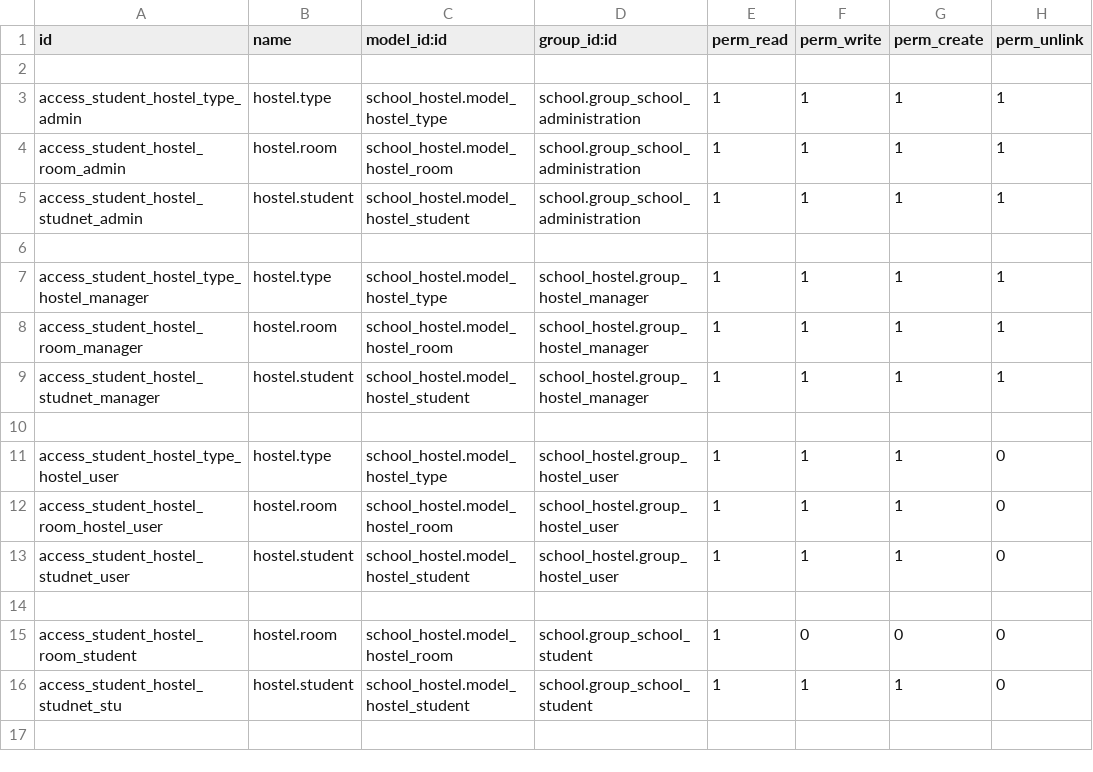
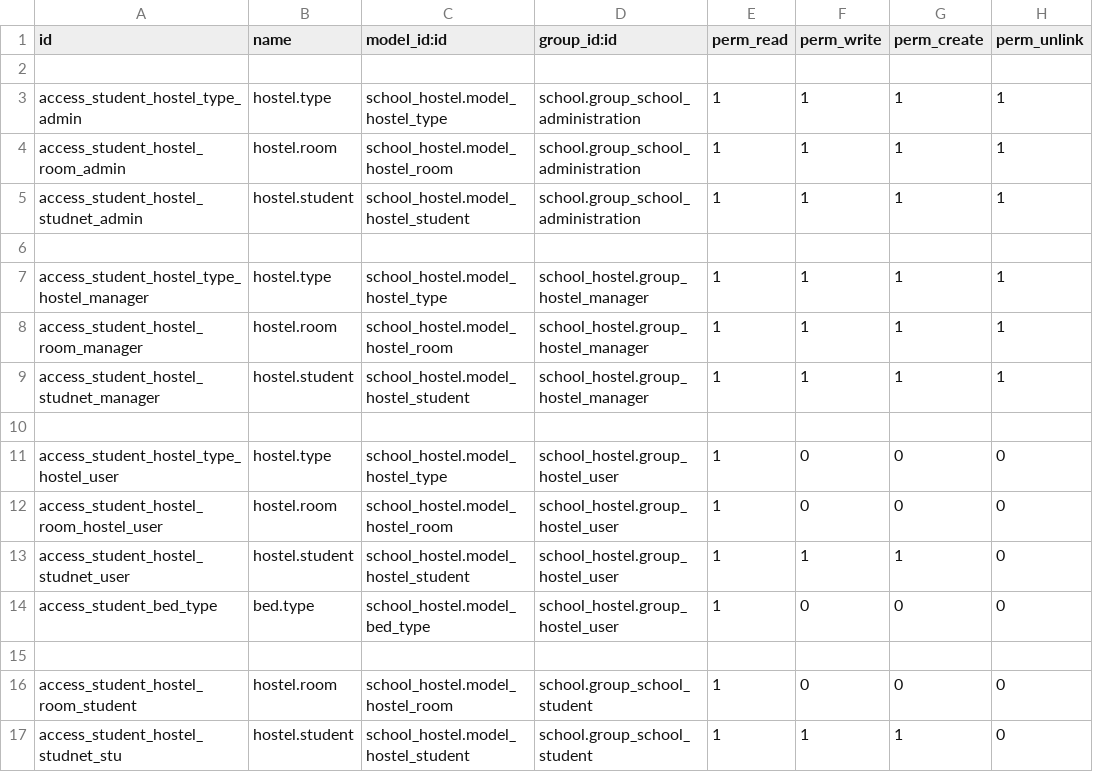
Before and after one commit to JayVora-SerpentCS/OdooEduERP, a CSV file: school_hostel/security/ir.model.access.csv, drawn as a sheet.

Commit message:
[ADD/IMP]:added and improvement the security

```diff
--- a/school_hostel/security/ir.model.access.csv
+++ b/school_hostel/security/ir.model.access.csv
@@ -10,5 +10,6 @@
 
-"access_student_hostel_type_hostel_user","hostel.type","school_hostel.model_hostel_type","school_hostel.group_hostel_user",1,1,1,0
-"access_student_hostel_room_hostel_user","hostel.room","school_hostel.model_hostel_room","school_hostel.group_hostel_user",1,1,1,0
+"access_student_hostel_type_hostel_user","hostel.type","school_hostel.model_hostel_type","school_hostel.group_hostel_user",1,0,0,0
+"access_student_hostel_room_hostel_user","hostel.room","school_hostel.model_hostel_room","school_hostel.group_hostel_user",1,0,0,0
 "access_student_hostel_studnet_user","hostel.student","school_hostel.model_hostel_student","school_hostel.group_hostel_user",1,1,1,0
+"access_student_bed_type","bed.type","school_hostel.model_bed_type","school_hostel.group_hostel_user",1,0,0,0
 
```
Also changed, not shown: 14 other files.
